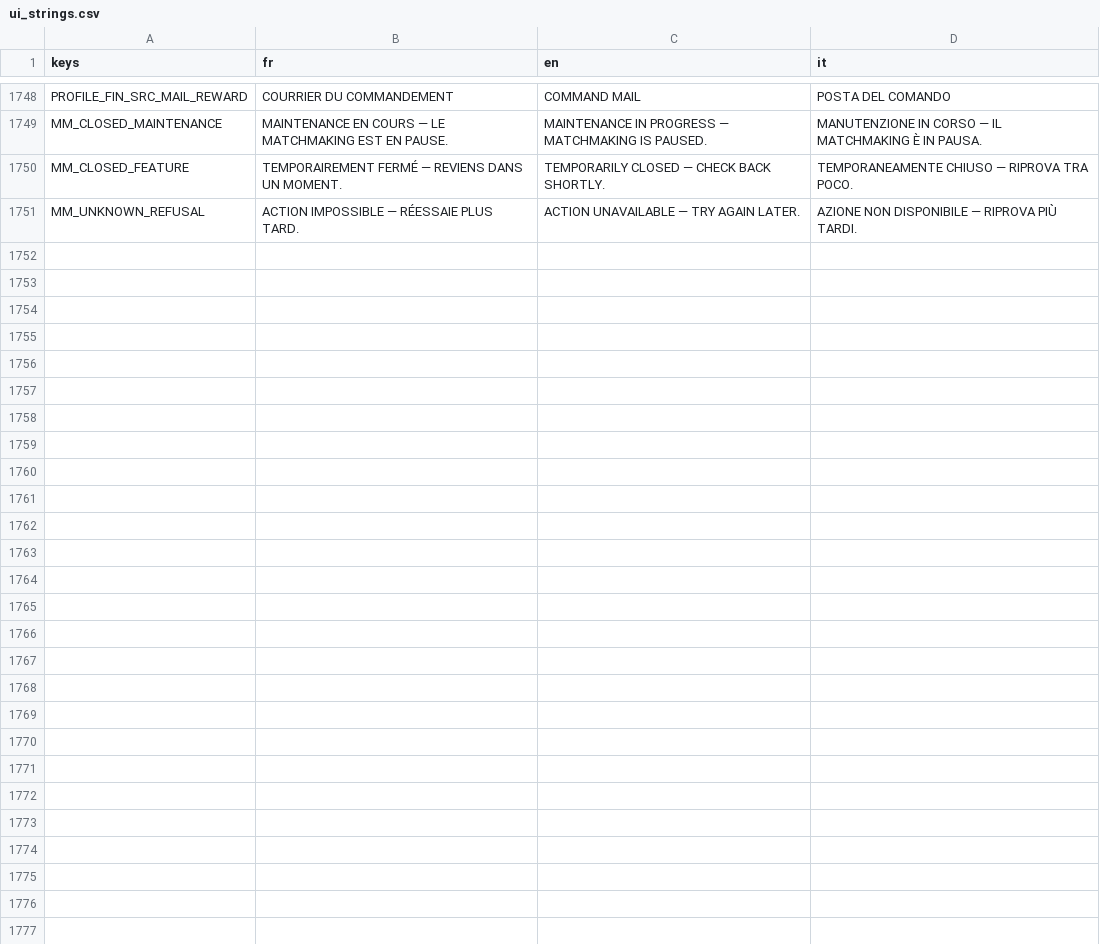
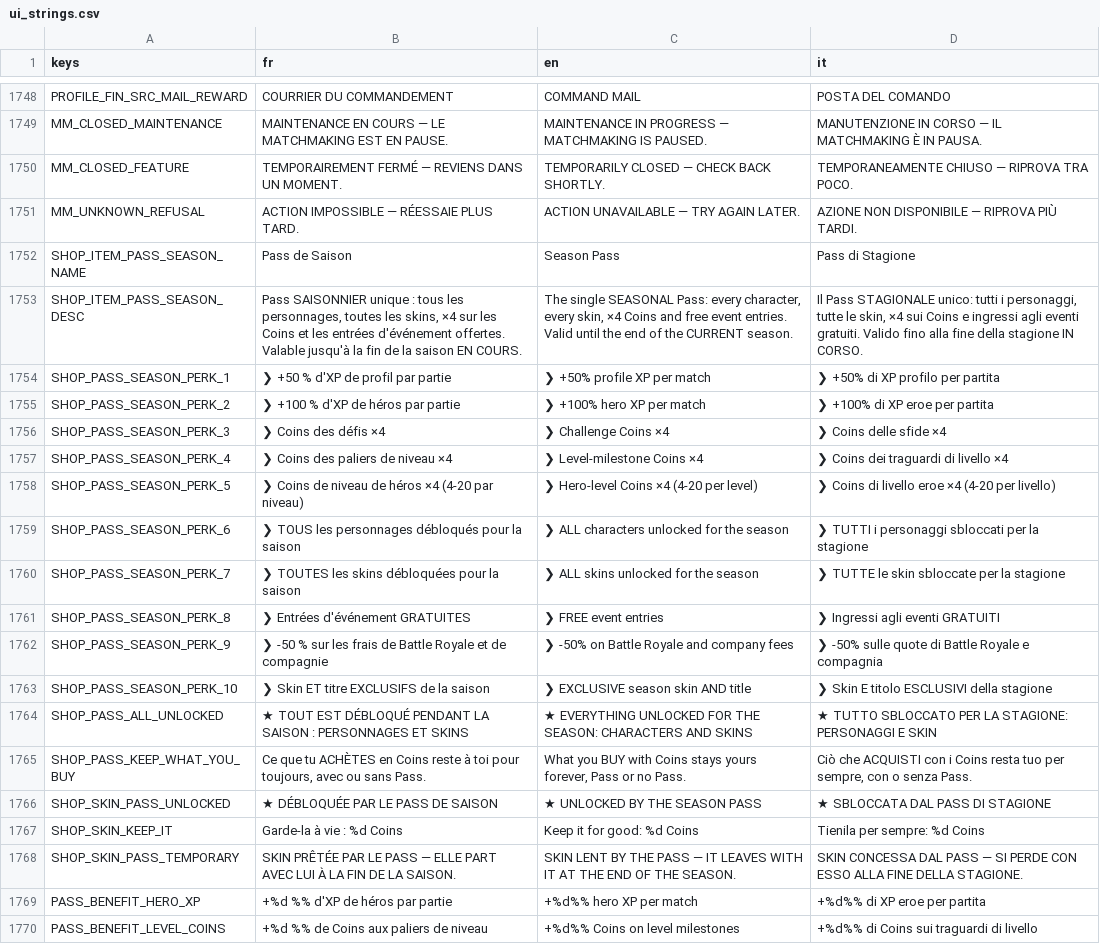
Before and after one commit to Hakim1195/Wasteland-Warfare-Frontend, a CSV file: translations/ui_strings.csv, drawn as a sheet; only a part is shown, gaps mark what is left out; the diff covers the shown part only; the diff names each change by its address in the sheet, - before the commit and + after, or states it on an @@ line.

```diff
--- a/translations/ui_strings.csv
+++ b/translations/ui_strings.csv
+row 1752: SHOP_ITEM_PASS_SEASON_NAME | Pass de Saison | Season Pass | Pass di Stagione
+row 1753: SHOP_ITEM_PASS_SEASON_DESC | Pass SAISONNIER unique : tous les personnages, toutes les skins, ×4 sur les Coins et les entrées d'événement offertes. Valable jusqu'à la fin de la saison EN COURS. | The single SEASONAL Pass: every character, every skin, ×4 Coins and free event entries. Valid until the end of the CURRENT season. | Il Pass STAGIONALE unico: tutti i personaggi, tutte le skin, ×4 sui Coins e ingressi agli eventi gratuiti. Valido fino alla fine della stagione IN CORSO.
+row 1754: SHOP_PASS_SEASON_PERK_1 | ❯ +50 % d'XP de profil par partie | ❯ +50% profile XP per match | ❯ +50% di XP profilo per partita
+row 1755: SHOP_PASS_SEASON_PERK_2 | ❯ +100 % d'XP de héros par partie | ❯ +100% hero XP per match | ❯ +100% di XP eroe per partita
+row 1756: SHOP_PASS_SEASON_PERK_3 | ❯ Coins des défis ×4 | ❯ Challenge Coins ×4 | ❯ Coins delle sfide ×4
+row 1757: SHOP_PASS_SEASON_PERK_4 | ❯ Coins des paliers de niveau ×4 | ❯ Level-milestone Coins ×4 | ❯ Coins dei traguardi di livello ×4
+row 1758: SHOP_PASS_SEASON_PERK_5 | ❯ Coins de niveau de héros ×4 (4-20 par niveau) | ❯ Hero-level Coins ×4 (4-20 per level) | ❯ Coins di livello eroe ×4 (4-20 per livello)
+row 1759: SHOP_PASS_SEASON_PERK_6 | ❯ TOUS les personnages débloqués pour la saison | ❯ ALL characters unlocked for the season | ❯ TUTTI i personaggi sbloccati per la stagione
+row 1760: SHOP_PASS_SEASON_PERK_7 | ❯ TOUTES les skins débloquées pour la saison | ❯ ALL skins unlocked for the season | ❯ TUTTE le skin sbloccate per la stagione
+row 1761: SHOP_PASS_SEASON_PERK_8 | ❯ Entrées d'événement GRATUITES | ❯ FREE event entries | ❯ Ingressi agli eventi GRATUITI
+row 1762: SHOP_PASS_SEASON_PERK_9 | ❯ -50 % sur les frais de Battle Royale et de compagnie | ❯ -50% on Battle Royale and company fees | ❯ -50% sulle quote di Battle Royale e compagnia
+row 1763: SHOP_PASS_SEASON_PERK_10 | ❯ Skin ET titre EXCLUSIFS de la saison | ❯ EXCLUSIVE season skin AND title | ❯ Skin E titolo ESCLUSIVI della stagione
+row 1764: SHOP_PASS_ALL_UNLOCKED | ★ TOUT EST DÉBLOQUÉ PENDANT LA SAISON : PERSONNAGES ET SKINS | ★ EVERYTHING UNLOCKED FOR THE SEASON: CHARACTERS AND SKINS | ★ TUTTO SBLOCCATO PER LA STAGIONE: PERSONAGGI E SKIN
+row 1765: SHOP_PASS_KEEP_WHAT_YOU_BUY | Ce que tu ACHÈTES en Coins reste à toi pour toujours, avec ou sans Pass. | What you BUY with Coins stays yours forever, Pass or no Pass. | Ciò che ACQUISTI con i Coins resta tuo per sempre, con o senza Pass.
+row 1766: SHOP_SKIN_PASS_UNLOCKED | ★ DÉBLOQUÉE PAR LE PASS DE SAISON | ★ UNLOCKED BY THE SEASON PASS | ★ SBLOCCATA DAL PASS DI STAGIONE
+row 1767: SHOP_SKIN_KEEP_IT | Garde-la à vie : %d Coins | Keep it for good: %d Coins | Tienila per sempre: %d Coins
+row 1768: SHOP_SKIN_PASS_TEMPORARY | SKIN PRÊTÉE PAR LE PASS — ELLE PART AVEC LUI À LA FIN DE LA SAISON. | SKIN LENT BY THE PASS — IT LEAVES WITH IT AT THE END OF THE SEASON. | SKIN CONCESSA DAL PASS — SI PERDE CON ESSO ALLA FINE DELLA STAGIONE.
+row 1769: PASS_BENEFIT_HERO_XP | +%d %% d'XP de héros par partie | +%d%% hero XP per match | +%d%% di XP eroe per partita
+row 1770: PASS_BENEFIT_LEVEL_COINS | +%d %% de Coins aux paliers de niveau | +%d%% Coins on level milestones | +%d%% di Coins sui traguardi di livello
```
Also changed, not shown: 13 added rows elsewhere in this file, 14 other files.
